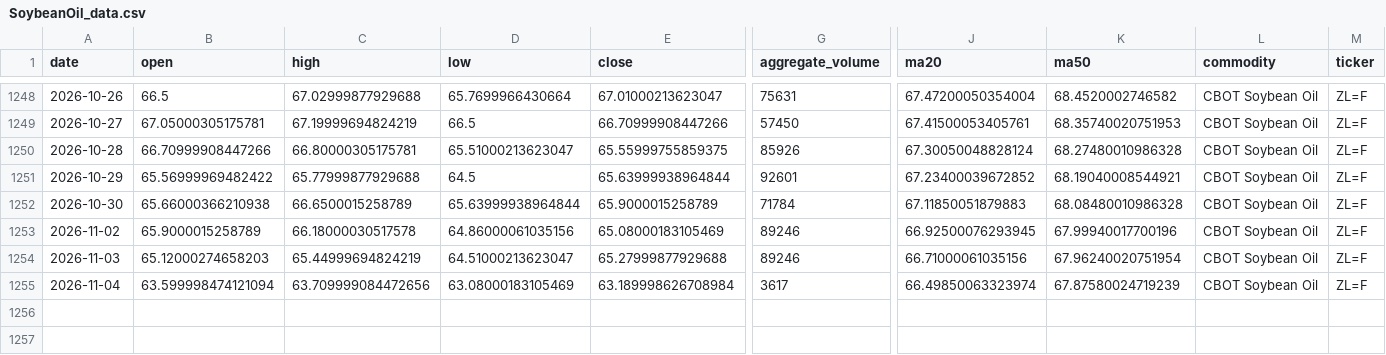
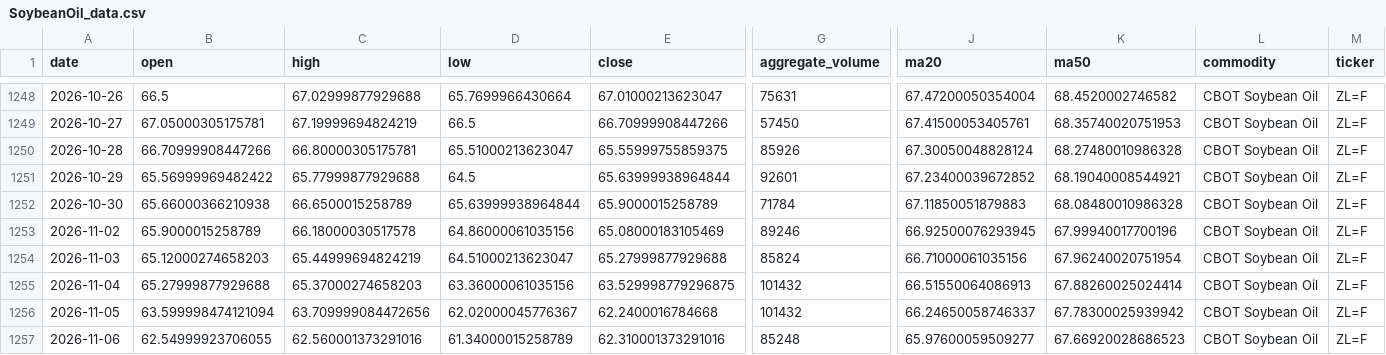
Before and after one commit to jjch1986/price-chart-site, a CSV file: data/SoybeanOil_data.csv, drawn as a sheet; only a part is shown, gaps mark what is left out; rows hold the shown columns only; the diff names each change by its address in the sheet, - before the commit and + after, or states it on an @@ line.

```diff
--- a/data/SoybeanOil_data.csv
+++ b/data/SoybeanOil_data.csv
-G1254 (aggregate_volume): 89246
+G1254 (aggregate_volume): 85824
-B1255 (open): 63.599998474121094
+B1255 (open): 65.27999877929688
-C1255 (high): 63.709999084472656
+C1255 (high): 65.37000274658203
-D1255 (low): 63.08000183105469
+D1255 (low): 63.36000061035156
-E1255 (close): 63.189998626708984
+E1255 (close): 63.529998779296875
-G1255 (aggregate_volume): 3617
+G1255 (aggregate_volume): 101432
-J1255 (ma20): 66.49850063323974
+J1255 (ma20): 66.51550064086913
-K1255 (ma50): 67.87580024719239
+K1255 (ma50): 67.88260025024414
+row 1256: 2026-11-05 | 63.599998474121094 | 63.709999084472656 | 62.02000045776367 | 62.2400016784668 | 101432 | 66.24650058746337 | 67.78300025939942 | CBOT Soybean Oil | ZL=F
+row 1257: 2026-11-06 | 62.54999923706055 | 62.560001373291016 | 61.34000015258789 | 62.310001373291016 | 85248 | 65.97600059509277 | 67.66920028686523 | CBOT Soybean Oil | ZL=F
```
Also changed, not shown: data/Copper_data.csv, data/Cotton_No2_data.csv, 21 other files.
